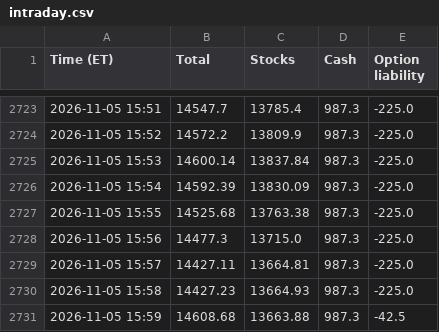
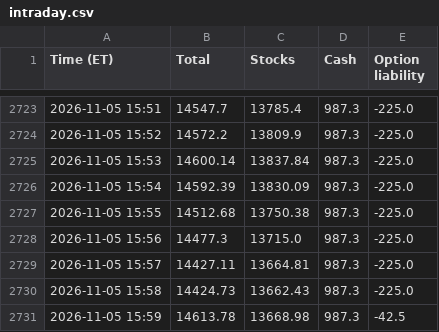
Before and after one commit to AT4Engineer/pq-22e56fd9, a CSV file: data/intraday.csv, drawn as a sheet; only a part is shown, gaps mark what is left out.

```diff
--- a/data/intraday.csv
+++ b/data/intraday.csv
@@ -2726,6 +2726,6 @@ Time (ET),Total,Stocks,Cash,Option liability
 2026-11-05 15:54,14592.39,13830.09,987.3,-225.0
-2026-11-05 15:55,14525.68,13763.38,987.3,-225.0
+2026-11-05 15:55,14512.68,13750.38,987.3,-225.0
 2026-11-05 15:56,14477.3,13715.0,987.3,-225.0
 2026-11-05 15:57,14427.11,13664.81,987.3,-225.0
-2026-11-05 15:58,14427.23,13664.93,987.3,-225.0
-2026-11-05 15:59,14608.68,13663.88,987.3,-42.5
+2026-11-05 15:58,14424.73,13662.43,987.3,-225.0
+2026-11-05 15:59,14613.78,13668.98,987.3,-42.5
```
Also changed, not shown: data/current.csv, data/roll.csv, 12 other files.
